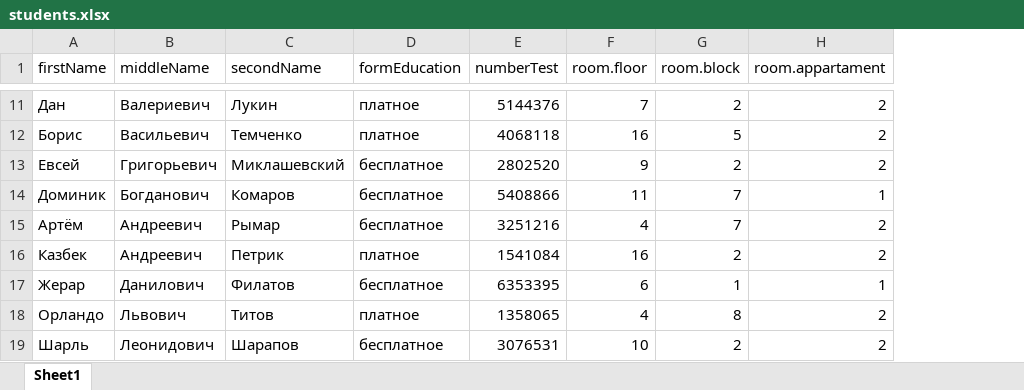
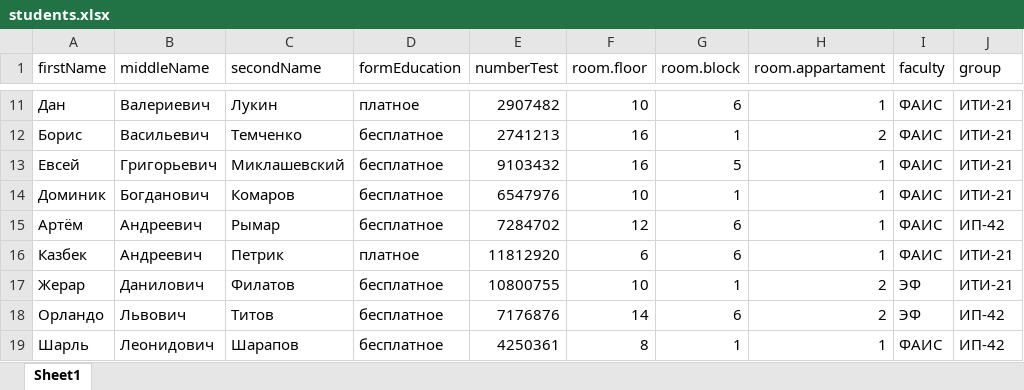
Before and after one commit to Pavel-Parkhomenko/Student-Hostel-Service, an Excel workbook: docs/прочее/students.xlsx, sheet Sheet1, drawn as a sheet; only a part is shown, gaps mark what is left out; values as stored, in another font and other column widths than the file's, no borders; the diff covers the shown part only; the diff names each change by its address in the sheet, - before the commit and + after, or states it on an @@ line.

```diff
--- a/docs/прочее/students.xlsx (sheet Sheet1)
+++ b/docs/прочее/students.xlsx (sheet Sheet1)
+column I (faculty), rows 11-19: ФАИС | ФАИС | ФАИС | ФАИС | ФАИС | ФАИС | ЭФ | ЭФ | ФАИС
+column J (group), rows 11-19: ИТИ-21 | ИТИ-21 | ИТИ-21 | ИТИ-21 | ИП-42 | ИТИ-21 | ИТИ-21 | ИП-42 | ИП-42
-E11 (numberTest): 5144376
+E11 (numberTest): 2907482
-F11 (room.floor): 7
+F11 (room.floor): 10
-G11 (room.block): 2
+G11 (room.block): 6
-H11 (room.appartament): 2
+H11 (room.appartament): 1
-D12 (formEducation): платное
+D12 (formEducation): бесплатное
-E12 (numberTest): 4068118
+E12 (numberTest): 2741213
-G12 (room.block): 5
+G12 (room.block): 1
-E13 (numberTest): 2802520
+E13 (numberTest): 9103432
-F13 (room.floor): 9
+F13 (room.floor): 16
-G13 (room.block): 2
+G13 (room.block): 5
-H13 (room.appartament): 2
+H13 (room.appartament): 1
-E14 (numberTest): 5408866
+E14 (numberTest): 6547976
-F14 (room.floor): 11
+F14 (room.floor): 10
-G14 (room.block): 7
+G14 (room.block): 1
-E15 (numberTest): 3251216
+E15 (numberTest): 7284702
-F15 (room.floor): 4
+F15 (room.floor): 12
-G15 (room.block): 7
+G15 (room.block): 6
-H15:H16 (room.appartament): 2
+H15:H16 (room.appartament): 1
-E16 (numberTest): 1541084
+E16 (numberTest): 11812920
-F16 (room.floor): 16
+F16 (room.floor): 6
-G16 (room.block): 2
+G16 (room.block): 6
-E17 (numberTest): 6353395
+E17 (numberTest): 10800755
-F17 (room.floor): 6
+F17 (room.floor): 10
-H17 (room.appartament): 1
+H17 (room.appartament): 2
-D18 (formEducation): платное
+D18 (formEducation): бесплатное
-E18 (numberTest): 1358065
+E18 (numberTest): 7176876
-F18 (room.floor): 4
+F18 (room.floor): 14
-G18 (room.block): 8
+G18 (room.block): 6
-E19 (numberTest): 3076531
+E19 (numberTest): 4250361
-F19 (room.floor): 10
+F19 (room.floor): 8
-G19 (room.block): 2
+G19 (room.block): 1
-H19 (room.appartament): 2
+H19 (room.appartament): 1
```
Also changed, not shown: 36 edited cells elsewhere in this sheet, 39 other files.
